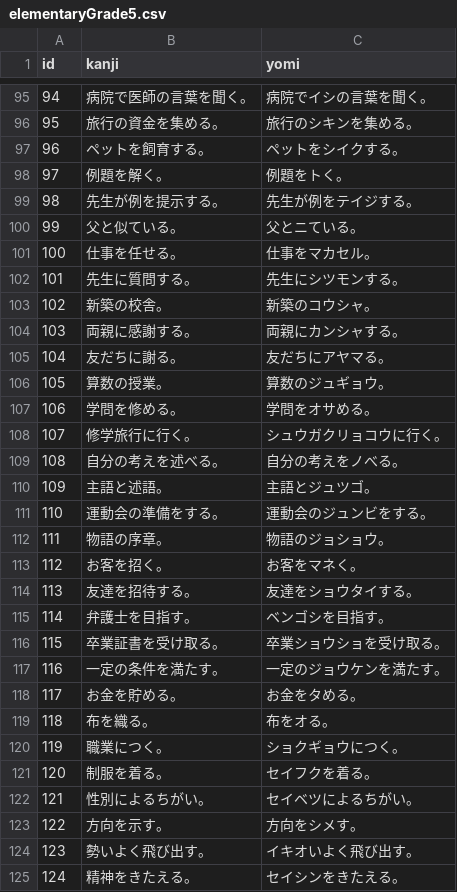
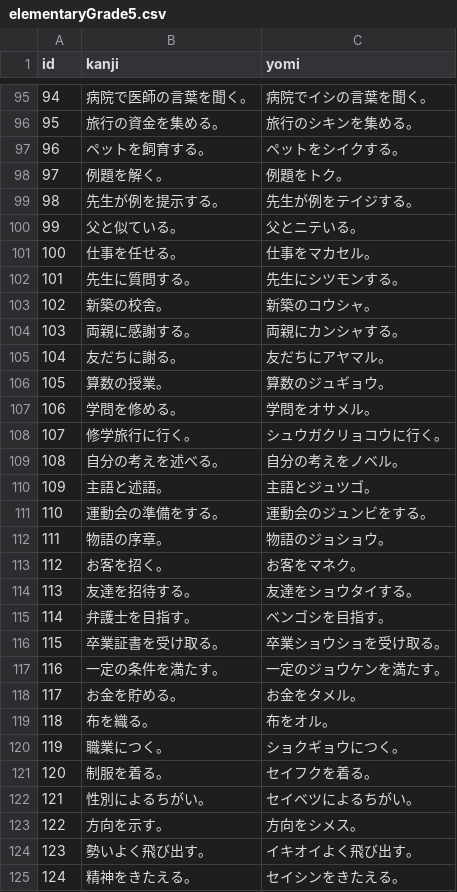
Before and after one commit to okmethod/inzai-master, a CSV file: skeleton-app/static/kanji/elementaryGrade5.csv, drawn as a sheet; only a part is shown, gaps mark what is left out; the diff covers the shown part only.

```diff
--- a/skeleton-app/static/kanji/elementaryGrade5.csv
+++ b/skeleton-app/static/kanji/elementaryGrade5.csv
@@ -97,5 +97,5 @@ id,kanji,yomi
 96,ペットを飼育する。,ペットをシイクする。
-97,例題を解く。,例題をトく。
+97,例題を解く。,例題をトク。
 98,先生が例を提示する。,先生が例をテイジする。
-99,父と似ている。,父とニている。
+99,父と似ている。,父とニテいる。
 100,仕事を任せる。,仕事をマカセル。
@@ -104,7 +104,7 @@ id,kanji,yomi
 103,両親に感謝する。,両親にカンシャする。
-104,友だちに謝る。,友だちにアヤマる。
+104,友だちに謝る。,友だちにアヤマル。
 105,算数の授業。,算数のジュギョウ。
-106,学問を修める。,学問をオサめる。
+106,学問を修める。,学問をオサメル。
 107,修学旅行に行く。,シュウガクリョコウに行く。
-108,自分の考えを述べる。,自分の考えをノべる。
+108,自分の考えを述べる。,自分の考えをノベル。
 109,主語と述語。,主語とジュツゴ。
@@ -112,3 +112,3 @@ id,kanji,yomi
 111,物語の序章。,物語のジョショウ。
-112,お客を招く。,お客をマネく。
+112,お客を招く。,お客をマネク。
 113,友達を招待する。,友達をショウタイする。
@@ -117,4 +117,4 @@ id,kanji,yomi
 116,一定の条件を満たす。,一定のジョウケンを満たす。
-117,お金を貯める。,お金をタめる。
-118,布を織る。,布をオる。
+117,お金を貯める。,お金をタメル。
+118,布を織る。,布をオル。
 119,職業につく。,ショクギョウにつく。
@@ -122,4 +122,4 @@ id,kanji,yomi
 121,性別によるちがい。,セイベツによるちがい。
-122,方向を示す。,方向をシメす。
-123,勢いよく飛び出す。,イキオいよく飛び出す。
+122,方向を示す。,方向をシメス。
+123,勢いよく飛び出す。,イキオイよく飛び出す。
 124,精神をきたえる。,セイシンをきたえる。
```
Also changed, not shown: 47 edited cells elsewhere in this file, skeleton-app/static/kanji/elementaryGrade2.csv, skeleton-app/static/kanji/elementaryGrade3.csv, 2 other files.
